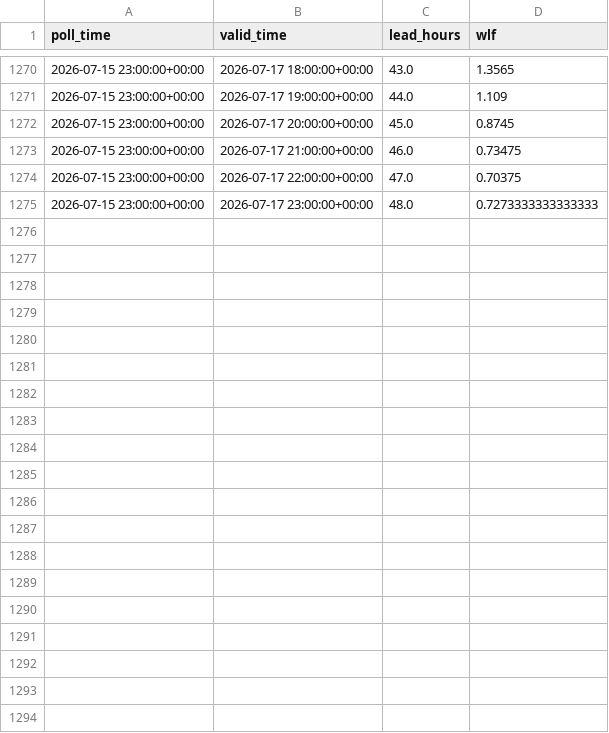
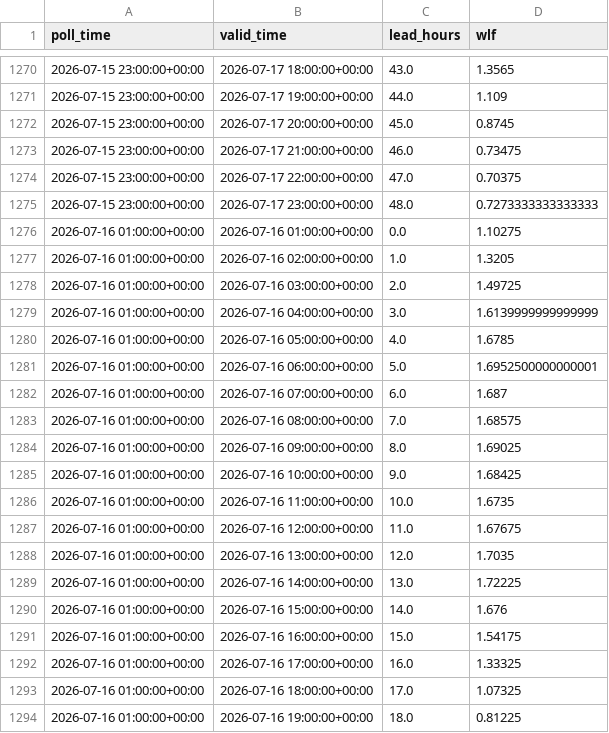
Before and after one commit to ndelworth/water-level-forecasts-data, a CSV file: data/wlf_snapshots.csv, drawn as a sheet; only a part is shown, gaps mark what is left out; the diff covers the shown part only.

```diff
--- a/data/wlf_snapshots.csv
+++ b/data/wlf_snapshots.csv
@@ -1275 +1275,20 @@ poll_time,valid_time,lead_hours,wlf
 2026-07-15 23:00:00+00:00,2026-07-17 23:00:00+00:00,48.0,0.7273333333333333
+2026-07-16 01:00:00+00:00,2026-07-16 01:00:00+00:00,0.0,1.10275
+2026-07-16 01:00:00+00:00,2026-07-16 02:00:00+00:00,1.0,1.3205
+2026-07-16 01:00:00+00:00,2026-07-16 03:00:00+00:00,2.0,1.49725
+2026-07-16 01:00:00+00:00,2026-07-16 04:00:00+00:00,3.0,1.6139999999999999
+2026-07-16 01:00:00+00:00,2026-07-16 05:00:00+00:00,4.0,1.6785
+2026-07-16 01:00:00+00:00,2026-07-16 06:00:00+00:00,5.0,1.6952500000000001
+2026-07-16 01:00:00+00:00,2026-07-16 07:00:00+00:00,6.0,1.687
+2026-07-16 01:00:00+00:00,2026-07-16 08:00:00+00:00,7.0,1.68575
+2026-07-16 01:00:00+00:00,2026-07-16 09:00:00+00:00,8.0,1.69025
+2026-07-16 01:00:00+00:00,2026-07-16 10:00:00+00:00,9.0,1.68425
+2026-07-16 01:00:00+00:00,2026-07-16 11:00:00+00:00,10.0,1.6735
+2026-07-16 01:00:00+00:00,2026-07-16 12:00:00+00:00,11.0,1.67675
+2026-07-16 01:00:00+00:00,2026-07-16 13:00:00+00:00,12.0,1.7035
+2026-07-16 01:00:00+00:00,2026-07-16 14:00:00+00:00,13.0,1.72225
+2026-07-16 01:00:00+00:00,2026-07-16 15:00:00+00:00,14.0,1.676
+2026-07-16 01:00:00+00:00,2026-07-16 16:00:00+00:00,15.0,1.54175
+2026-07-16 01:00:00+00:00,2026-07-16 17:00:00+00:00,16.0,1.33325
+2026-07-16 01:00:00+00:00,2026-07-16 18:00:00+00:00,17.0,1.07325
+2026-07-16 01:00:00+00:00,2026-07-16 19:00:00+00:00,18.0,0.81225
```
Also changed, not shown: 30 added rows and 1 edited cell elsewhere in this file.
